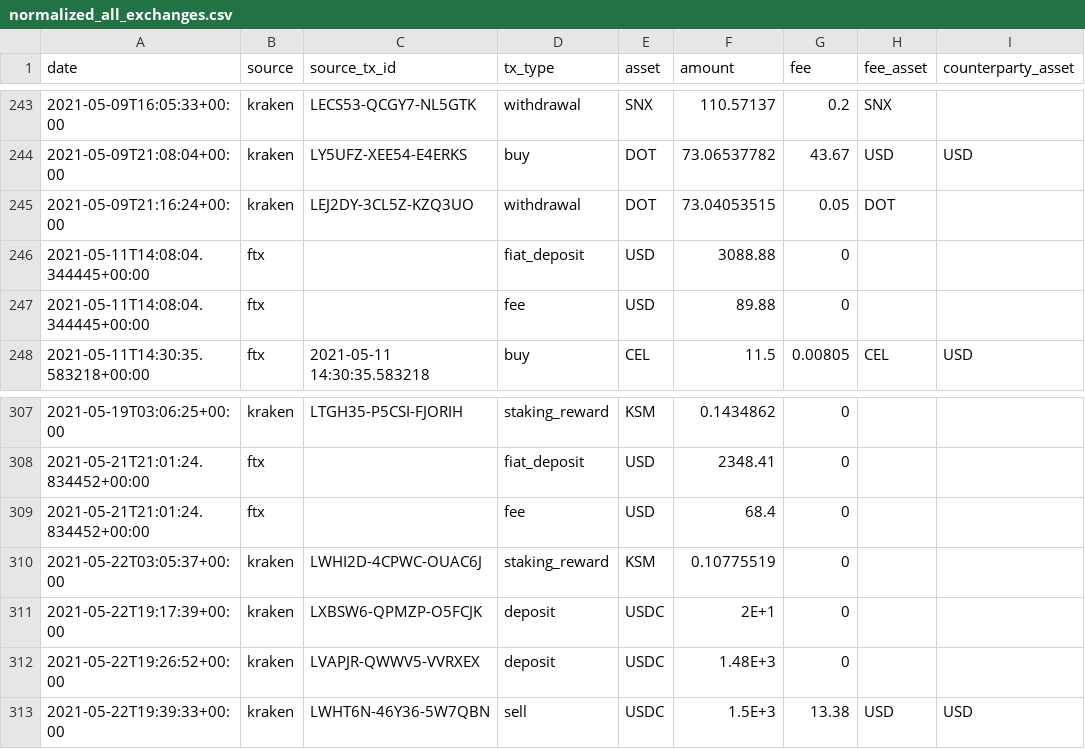
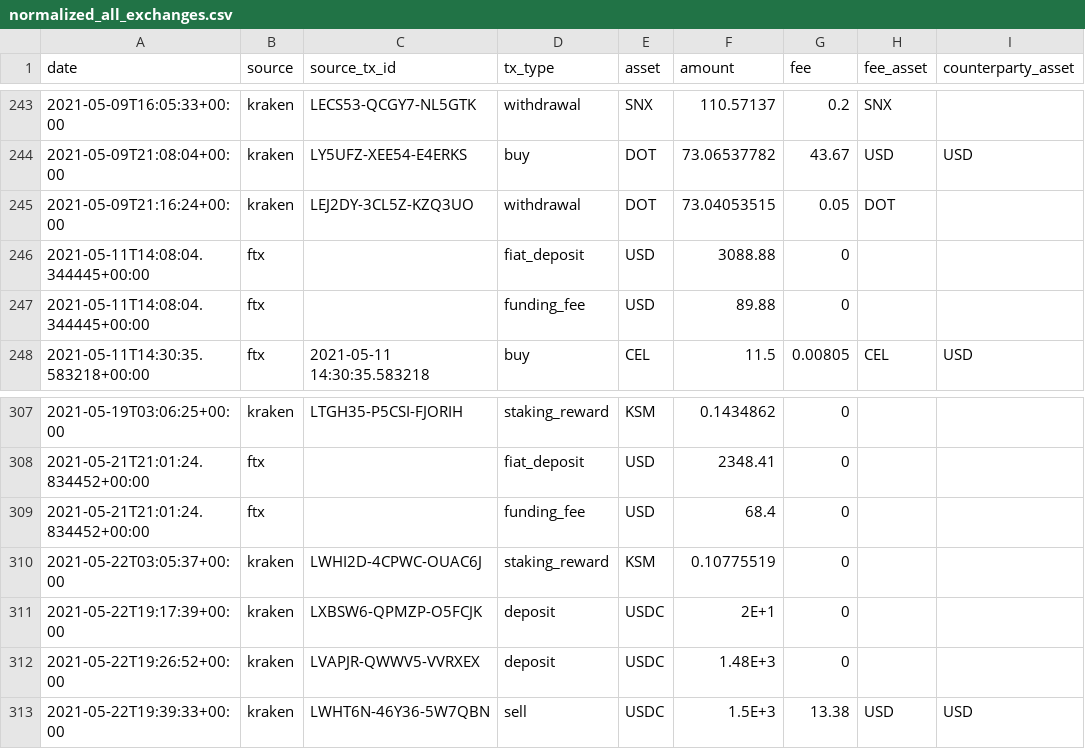
Before and after one commit to 0xulver/tax-calculator, a CSV file: outputs/normalized_all_exchanges.csv, drawn as a sheet; only a part is shown, gaps mark what is left out; the diff names each change by its address in the sheet, - before the commit and + after, or states it on an @@ line.

```diff
--- a/outputs/normalized_all_exchanges.csv
+++ b/outputs/normalized_all_exchanges.csv
-D247 (tx_type): fee
+D247 (tx_type): funding_fee
-D309 (tx_type): fee
+D309 (tx_type): funding_fee
```
Also changed, not shown: outputs/normalized_ftx.csv, 17 other files.
